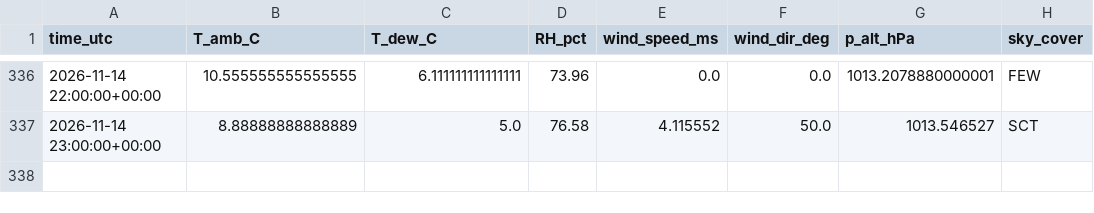
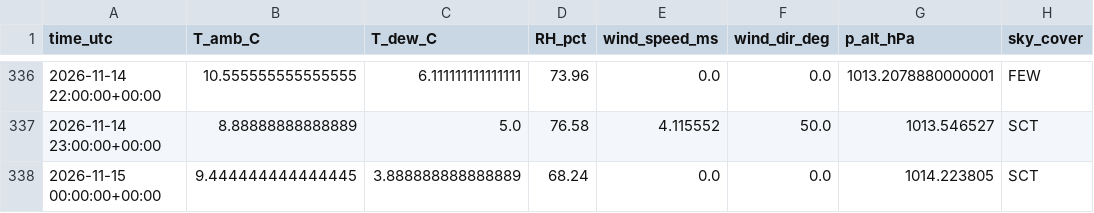
Before and after one commit to pratikrajpandey1/Live_Temperature_LSTM, a CSV file: data/obs/KABQ_2026-11.csv, drawn as a sheet; only a part is shown, gaps mark what is left out; the diff names each change by its address in the sheet, - before the commit and + after, or states it on an @@ line.

```diff
--- a/data/obs/KABQ_2026-11.csv
+++ b/data/obs/KABQ_2026-11.csv
+row 338: 2026-11-15 00:00:00+00:00 | 9.444444444444445 | 3.888888888888889 | 68.24 | 0.0 | 0.0 | 1014.223805 | SCT
```
Also changed, not shown: 3 other files.
